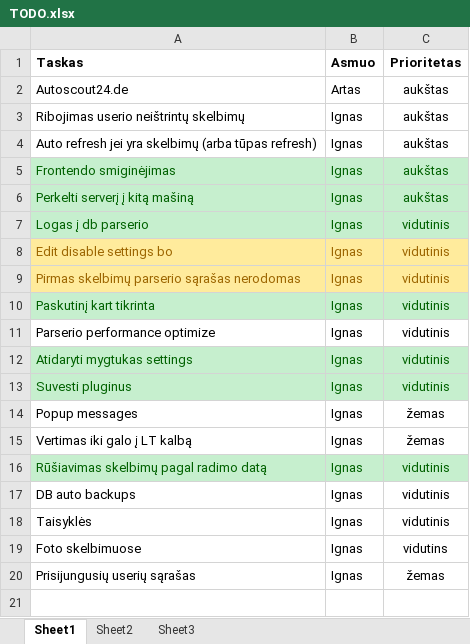
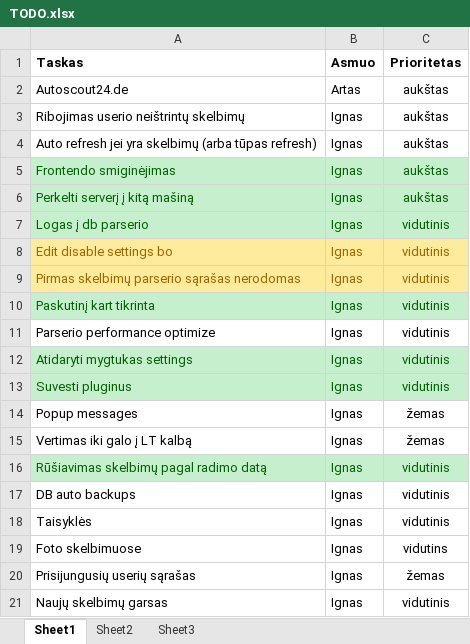
Before and after one commit to povilaspanavas/minder, an Excel workbook: Docs/TODO.xlsx, sheet Sheet1, drawn as a sheet; values as stored, in another font and other column widths than the file's, no borders; the diff names each change by its address in the sheet, - before the commit and + after, or states it on an @@ line.

```diff
--- a/Docs/TODO.xlsx (sheet Sheet1)
+++ b/Docs/TODO.xlsx (sheet Sheet1)
+row 21: Naujų skelbimų garsas | Ignas | vidutinis
```
Also changed, not shown: 5 other files.
